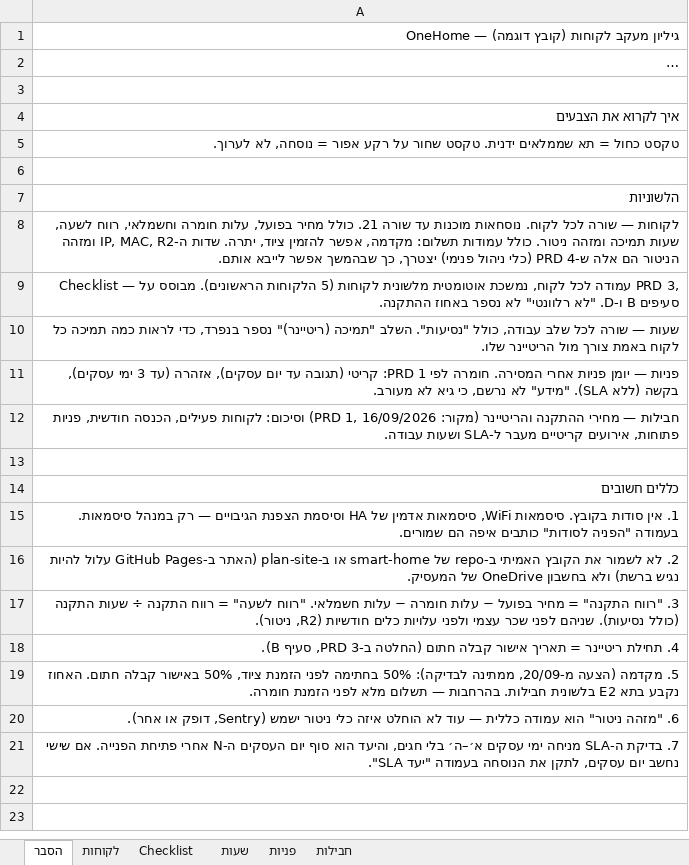
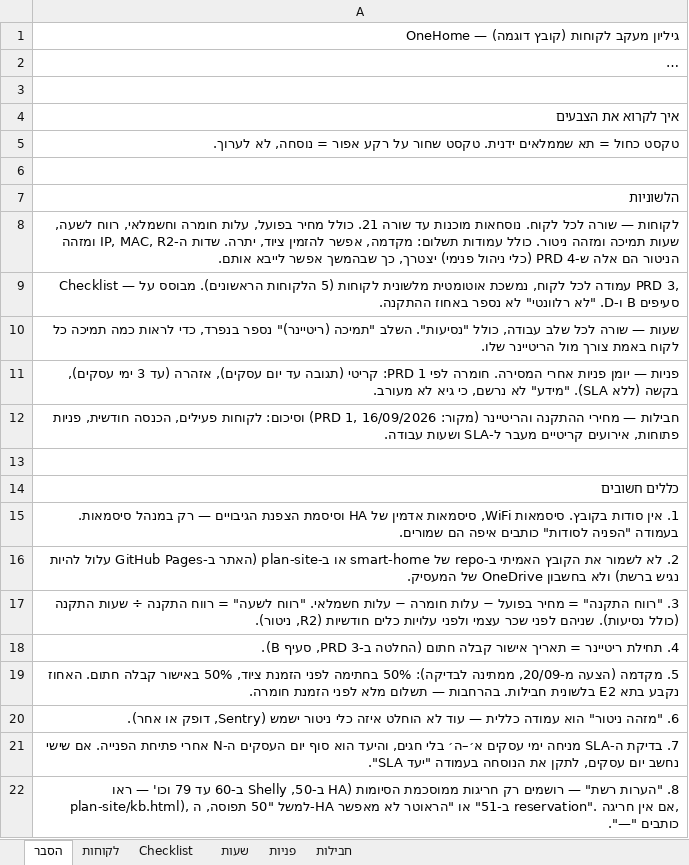
Before and after one commit to guycohen85/smart-home, an Excel workbook: customer-tracker/onehome_customer_tracker_SAMPLE.xlsx, sheet הסבר, drawn as a sheet; long unchanged cells end in …; values as stored, in another font and other column widths than the file's, no borders; the diff names each change by its address in the sheet, - before the commit and + after, or states it on an @@ line.

```diff
--- a/customer-tracker/onehome_customer_tracker_SAMPLE.xlsx (sheet הסבר)
+++ b/customer-tracker/onehome_customer_tracker_SAMPLE.xlsx (sheet הסבר)
+row 22: 8. "הערות רשת" — רושמים רק חריגות ממוסכמת הסיומות (HA ב-50, Shelly ב-60 עד 79 וכו' — ראו plan-site/kb.html), למשל "50 תפוסה, ה-HA ב-51" או "הראוטר לא מאפשר reservation". אם אין חריגה, כותבים "—".
```
Also changed, not shown: sheet לקוחות, formulas that keep their value, 2 other files.
